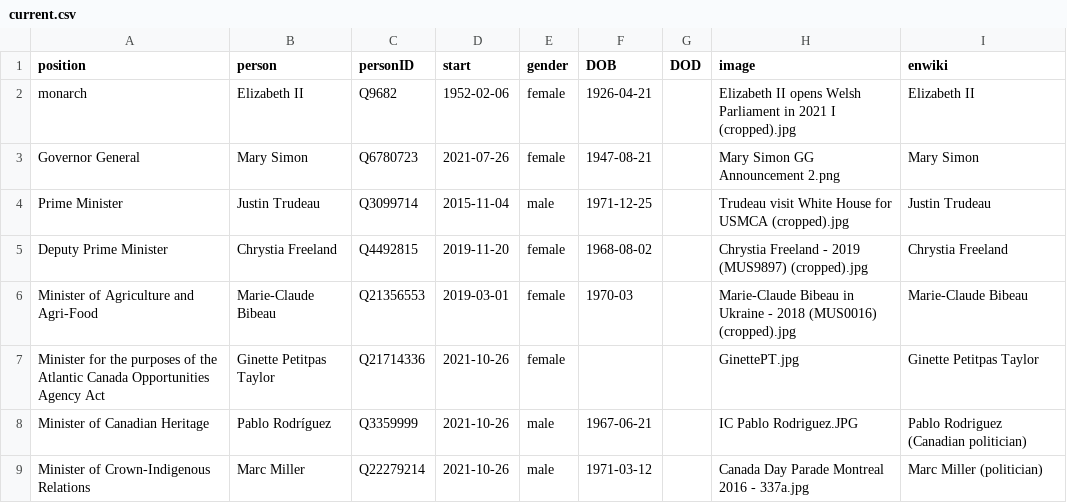
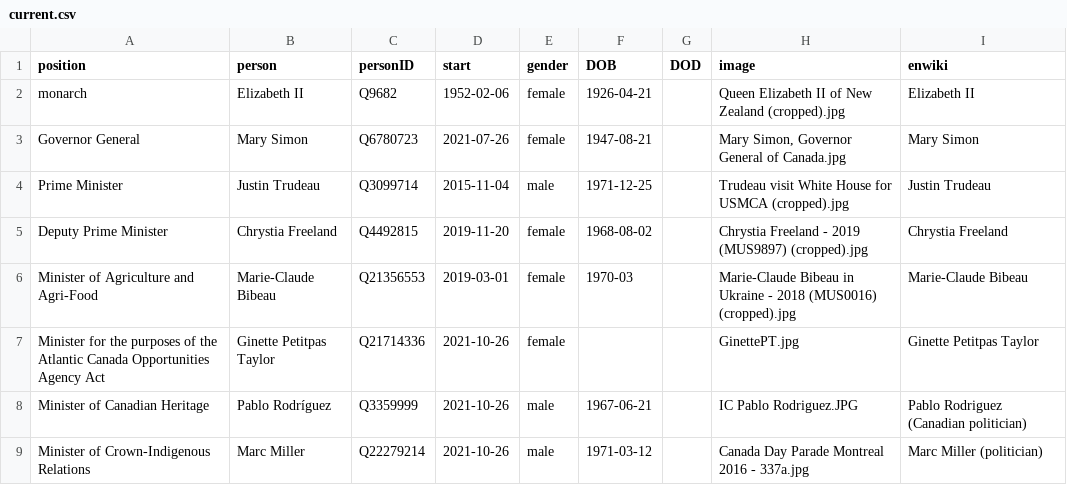
Before and after one commit to every-politician-scrapers/canada-cabinet, a CSV file: html/current.csv, drawn as a sheet; only a part is shown.

```diff
--- a/html/current.csv
+++ b/html/current.csv
@@ -1,4 +1,4 @@
 position,person,personID,start,gender,DOB,DOD,image,enwiki
-monarch,Elizabeth II,Q9682,1952-02-06,female,1926-04-21,,Elizabeth II opens Welsh Parliament in 2021 I (cropped).jpg,Elizabeth II
-Governor General,Mary Simon,Q6780723,2021-07-26,female,1947-08-21,,Mary Simon GG Announcement 2.png,Mary Simon
+monarch,Elizabeth II,Q9682,1952-02-06,female,1926-04-21,,Queen Elizabeth II of New Zealand (cropped).jpg,Elizabeth II
+Governor General,Mary Simon,Q6780723,2021-07-26,female,1947-08-21,,"Mary Simon, Governor General of Canada.jpg",Mary Simon
 Prime Minister,Justin Trudeau,Q3099714,2015-11-04,male,1971-12-25,,Trudeau visit White House for USMCA (cropped).jpg,Justin Trudeau
```
Also changed, not shown: html/holders21.csv, html/legislators.csv.
